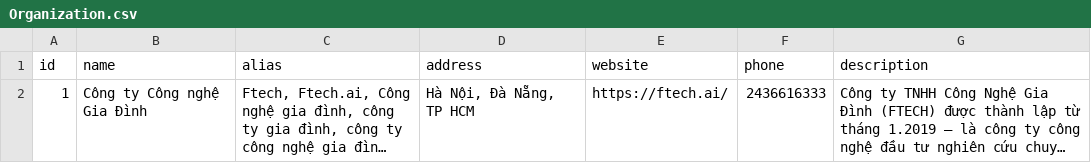
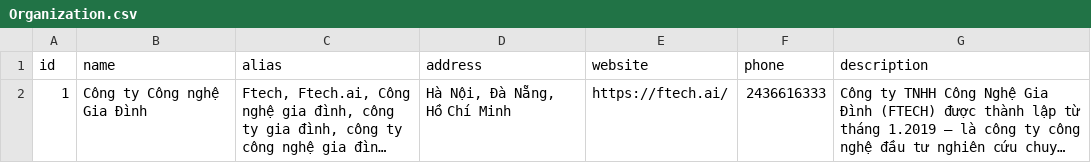
Before and after one commit to ngnambka00-github/CBR-SUBG-KBQA, a CSV file: build_data/data/raw_kg/Organization.csv, drawn as a sheet; long unchanged cells end in …; the diff names each change by its address in the sheet, - before the commit and + after, or states it on an @@ line.

```diff
--- a/build_data/data/raw_kg/Organization.csv
+++ b/build_data/data/raw_kg/Organization.csv
-D2 (address): Hà Nội, Đà Nẵng, TP HCM
+D2 (address): Hà Nội, Đà Nẵng, Hồ Chí Minh
```
Also changed, not shown: build_data/data/raw_kg/Employee__WORK__Department.csv, 20 other files.
